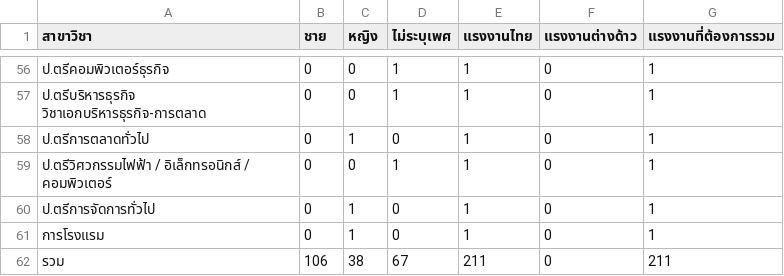
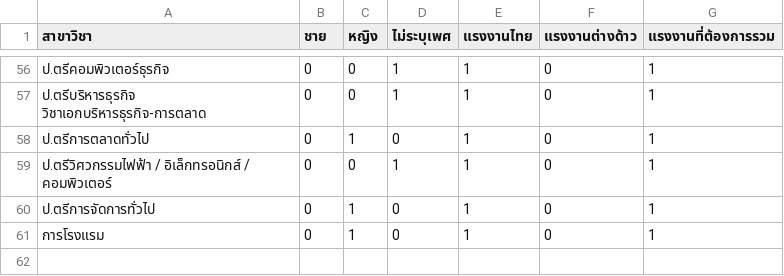
Before and after one commit to Comrade26/Interesting_data_project, a CSV file: New_Project/2566.csv, drawn as a sheet; only a part is shown, gaps mark what is left out; the diff names each change by its address in the sheet, - before the commit and + after, or states it on an @@ line.

```diff
--- a/New_Project/2566.csv
+++ b/New_Project/2566.csv
-row 62: รวม | 106 | 38 | 67 | 211 | 0 | 211
```
Also changed, not shown: New_Project/2563.csv, New_Project/2564.csv, 5 other files.
